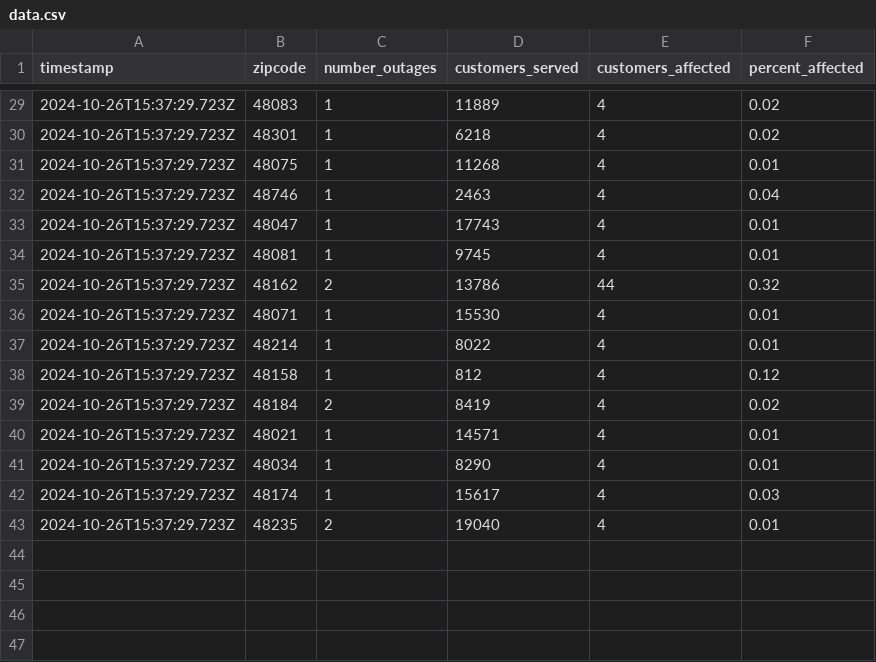
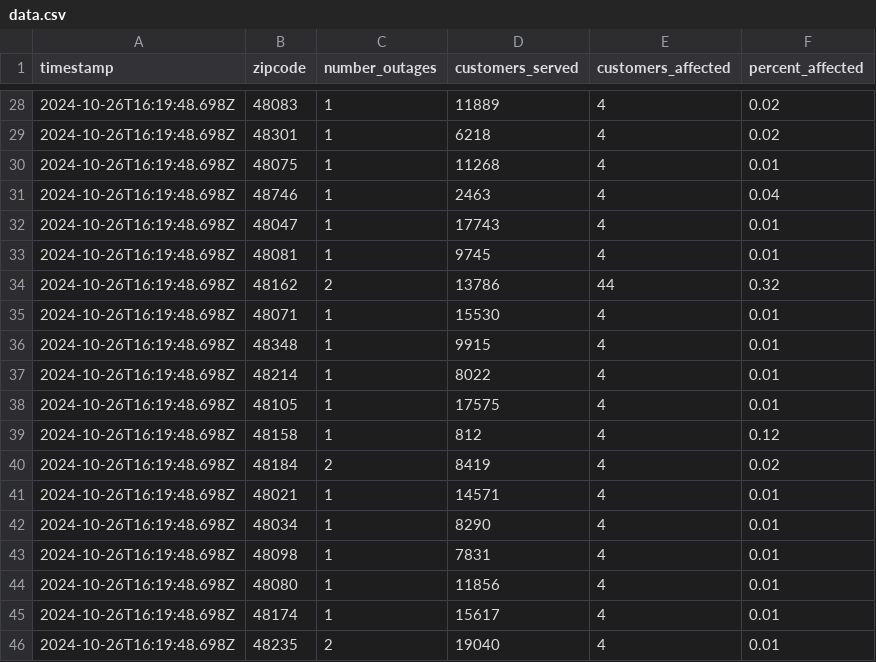
Before and after one commit to michigandaily/dte-outage-tracker, a CSV file: data.csv, drawn as a sheet; only a part is shown, gaps mark what is left out; the diff covers the shown part only.

```diff
--- a/data.csv
+++ b/data.csv
@@ -29,15 +28,19 @@ timestamp,zipcode,number_outages,customers_served,customers_affected,percent_aff
-2024-10-26T15:37:29.723Z,48083,1,11889,4,0.02
-2024-10-26T15:37:29.723Z,48301,1,6218,4,0.02
-2024-10-26T15:37:29.723Z,48075,1,11268,4,0.01
-2024-10-26T15:37:29.723Z,48746,1,2463,4,0.04
-2024-10-26T15:37:29.723Z,48047,1,17743,4,0.01
-2024-10-26T15:37:29.723Z,48081,1,9745,4,0.01
-2024-10-26T15:37:29.723Z,48162,2,13786,44,0.32
-2024-10-26T15:37:29.723Z,48071,1,15530,4,0.01
-2024-10-26T15:37:29.723Z,48214,1,8022,4,0.01
-2024-10-26T15:37:29.723Z,48158,1,812,4,0.12
-2024-10-26T15:37:29.723Z,48184,2,8419,4,0.02
-2024-10-26T15:37:29.723Z,48021,1,14571,4,0.01
-2024-10-26T15:37:29.723Z,48034,1,8290,4,0.01
-2024-10-26T15:37:29.723Z,48174,1,15617,4,0.03
-2024-10-26T15:37:29.723Z,48235,2,19040,4,0.01
+2024-10-26T16:19:48.698Z,48083,1,11889,4,0.02
+2024-10-26T16:19:48.698Z,48301,1,6218,4,0.02
+2024-10-26T16:19:48.698Z,48075,1,11268,4,0.01
+2024-10-26T16:19:48.698Z,48746,1,2463,4,0.04
+2024-10-26T16:19:48.698Z,48047,1,17743,4,0.01
+2024-10-26T16:19:48.698Z,48081,1,9745,4,0.01
+2024-10-26T16:19:48.698Z,48162,2,13786,44,0.32
+2024-10-26T16:19:48.698Z,48071,1,15530,4,0.01
+2024-10-26T16:19:48.698Z,48348,1,9915,4,0.01
+2024-10-26T16:19:48.698Z,48214,1,8022,4,0.01
+2024-10-26T16:19:48.698Z,48105,1,17575,4,0.01
+2024-10-26T16:19:48.698Z,48158,1,812,4,0.12
+2024-10-26T16:19:48.698Z,48184,2,8419,4,0.02
+2024-10-26T16:19:48.698Z,48021,1,14571,4,0.01
+2024-10-26T16:19:48.698Z,48034,1,8290,4,0.01
+2024-10-26T16:19:48.698Z,48098,1,7831,4,0.01
+2024-10-26T16:19:48.698Z,48080,1,11856,4,0.01
+2024-10-26T16:19:48.698Z,48174,1,15617,4,0.01
+2024-10-26T16:19:48.698Z,48235,2,19040,4,0.01
```
Also changed, not shown: 3 added rows, 4 removed rows and 37 edited cells elsewhere in this file, 2 other files.
